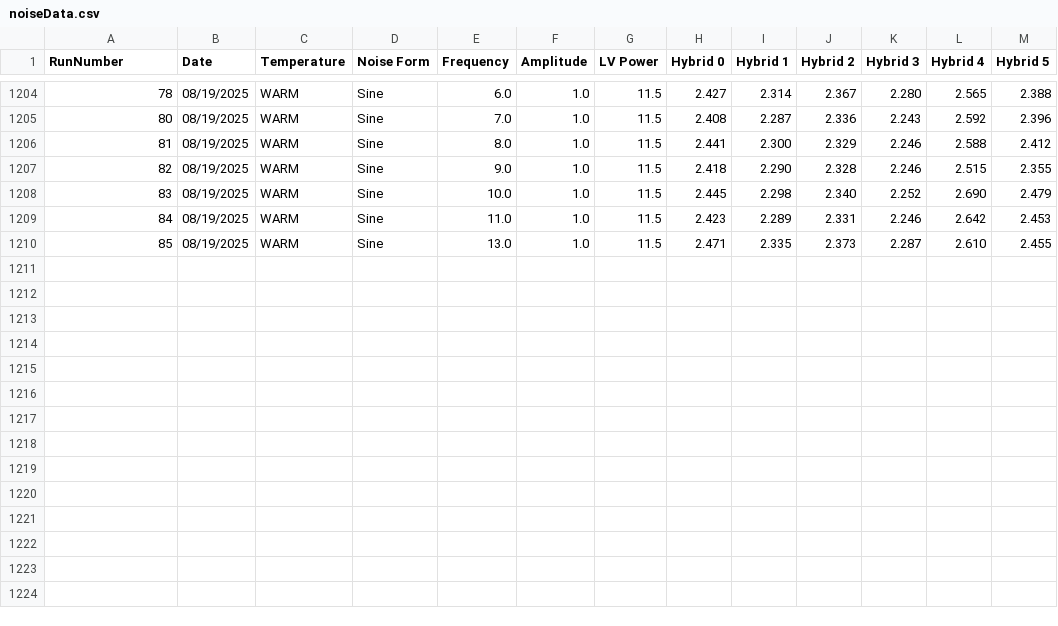
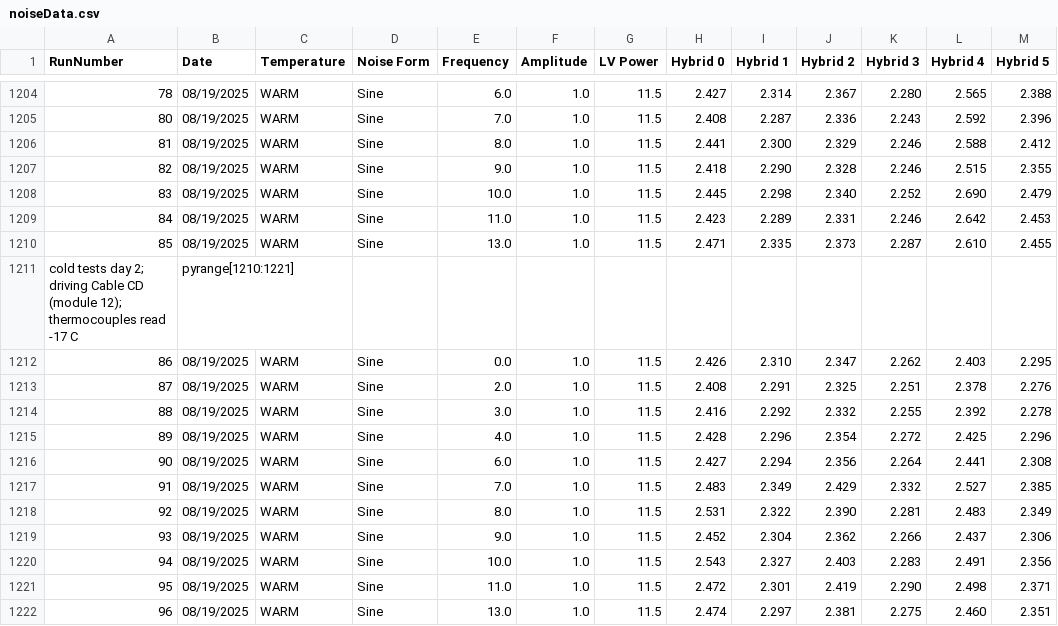
Before and after one commit to cosbyc/OT_noise_data, a CSV file: noiseData.csv, drawn as a sheet; only a part is shown, gaps mark what is left out; the diff names each change by its address in the sheet, - before the commit and + after, or states it on an @@ line.

Commit message:
Adding runs: cold tests day 2; driving Cable CD (module 12); thermocouples read -17 C

```diff
--- a/noiseData.csv
+++ b/noiseData.csv
+row 1211: cold tests day 2; driving Cable CD (module 12); thermocouples read -17 C | pyrange[1210:1221]
+row 1212: 86 | 08/19/2025 | WARM | Sine | 0.0 | 1.0 | 11.5 | 2.426 | 2.310 | 2.347 | 2.262 | 2.403 | 2.295
+row 1213: 87 | 08/19/2025 | WARM | Sine | 2.0 | 1.0 | 11.5 | 2.408 | 2.291 | 2.325 | 2.251 | 2.378 | 2.276
+row 1214: 88 | 08/19/2025 | WARM | Sine | 3.0 | 1.0 | 11.5 | 2.416 | 2.292 | 2.332 | 2.255 | 2.392 | 2.278
+row 1215: 89 | 08/19/2025 | WARM | Sine | 4.0 | 1.0 | 11.5 | 2.428 | 2.296 | 2.354 | 2.272 | 2.425 | 2.296
+row 1216: 90 | 08/19/2025 | WARM | Sine | 6.0 | 1.0 | 11.5 | 2.427 | 2.294 | 2.356 | 2.264 | 2.441 | 2.308
+row 1217: 91 | 08/19/2025 | WARM | Sine | 7.0 | 1.0 | 11.5 | 2.483 | 2.349 | 2.429 | 2.332 | 2.527 | 2.385
+row 1218: 92 | 08/19/2025 | WARM | Sine | 8.0 | 1.0 | 11.5 | 2.531 | 2.322 | 2.390 | 2.281 | 2.483 | 2.349
+row 1219: 93 | 08/19/2025 | WARM | Sine | 9.0 | 1.0 | 11.5 | 2.452 | 2.304 | 2.362 | 2.266 | 2.437 | 2.306
+row 1220: 94 | 08/19/2025 | WARM | Sine | 10.0 | 1.0 | 11.5 | 2.543 | 2.327 | 2.403 | 2.283 | 2.491 | 2.356
+row 1221: 95 | 08/19/2025 | WARM | Sine | 11.0 | 1.0 | 11.5 | 2.472 | 2.301 | 2.419 | 2.290 | 2.498 | 2.371
+row 1222: 96 | 08/19/2025 | WARM | Sine | 13.0 | 1.0 | 11.5 | 2.474 | 2.297 | 2.381 | 2.275 | 2.460 | 2.351
```
